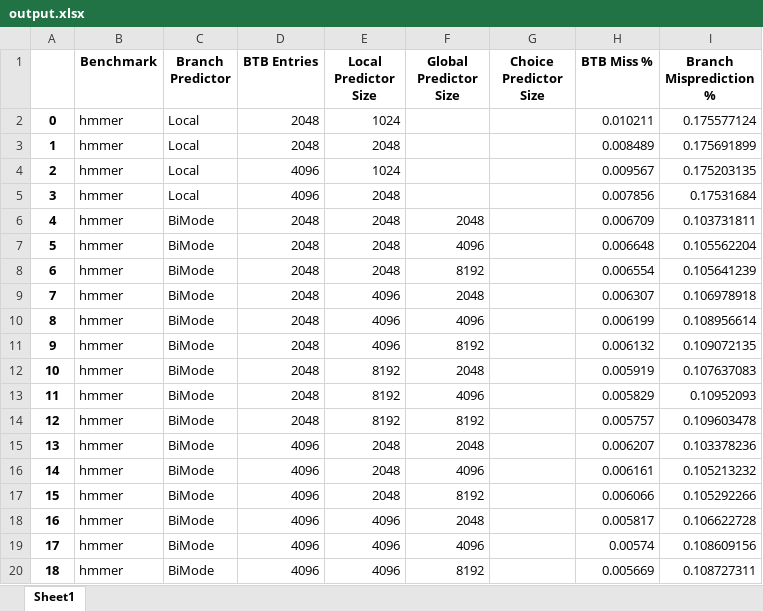
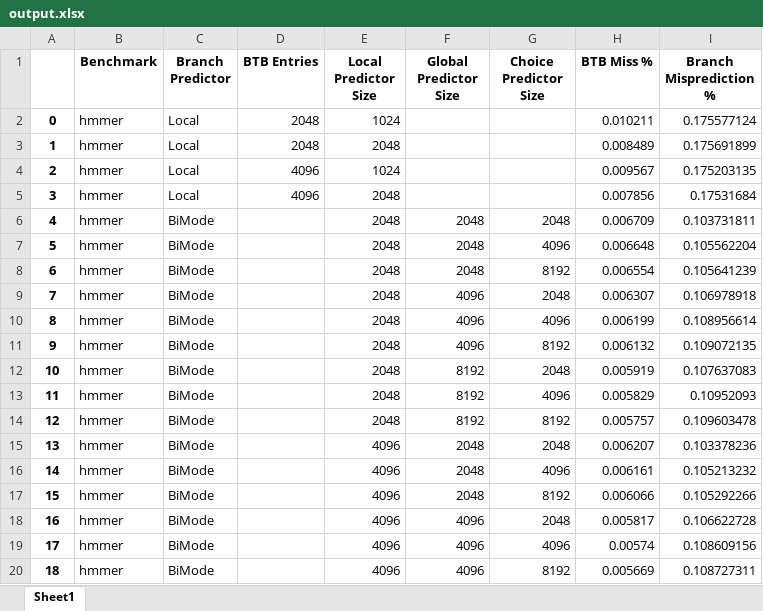
Before and after one commit to Sam-Ofiaza/GEM5-Branch-Predictor-Simulator, an Excel workbook: output.xlsx, sheet Sheet1, drawn as a sheet; only a part is shown; values as stored, in another font and other column widths than the file's, no borders; the diff covers the shown part only; the diff names each change by its address in the sheet, - before the commit and + after, or states it on an @@ line.

Commit message:
Fix output.xlsx bimode global and choice columns

```diff
--- a/output.xlsx (sheet Sheet1)
+++ b/output.xlsx (sheet Sheet1)
-D6:D14 (BTB Entries): 2048
+D6:D14 (BTB Entries): (empty)
-G6 (Choice Predictor Size): (empty)
+G6 (Choice Predictor Size): 2048
-F7 (Global Predictor Size): 4096
+F7 (Global Predictor Size): 2048
-G7 (Choice Predictor Size): (empty)
+G7 (Choice Predictor Size): 4096
-F8 (Global Predictor Size): 8192
+F8 (Global Predictor Size): 2048
-G8 (Choice Predictor Size): (empty)
+G8 (Choice Predictor Size): 8192
-E9:E11 (Local Predictor Size): 4096
+E9:E11 (Local Predictor Size): 2048
-F9 (Global Predictor Size): 2048
+F9 (Global Predictor Size): 4096
-G9 (Choice Predictor Size): (empty)
+G9 (Choice Predictor Size): 2048
-G10 (Choice Predictor Size): (empty)
+G10 (Choice Predictor Size): 4096
-F11 (Global Predictor Size): 8192
+F11 (Global Predictor Size): 4096
-G11 (Choice Predictor Size): (empty)
+G11 (Choice Predictor Size): 8192
-E12:E14 (Local Predictor Size): 8192
+E12:E14 (Local Predictor Size): 2048
-F12 (Global Predictor Size): 2048
+F12 (Global Predictor Size): 8192
-G12 (Choice Predictor Size): (empty)
+G12 (Choice Predictor Size): 2048
-F13 (Global Predictor Size): 4096
+F13 (Global Predictor Size): 8192
-G13 (Choice Predictor Size): (empty)
+G13 (Choice Predictor Size): 4096
-G14 (Choice Predictor Size): (empty)
+G14 (Choice Predictor Size): 8192
-D15:D20 (BTB Entries): 4096
+D15:D20 (BTB Entries): (empty)
-E15:E17 (Local Predictor Size): 2048
+E15:E17 (Local Predictor Size): 4096
-G15 (Choice Predictor Size): (empty)
+G15 (Choice Predictor Size): 2048
-F16 (Global Predictor Size): 4096
+F16 (Global Predictor Size): 2048
-G16 (Choice Predictor Size): (empty)
+G16 (Choice Predictor Size): 4096
-F17 (Global Predictor Size): 8192
+F17 (Global Predictor Size): 2048
-G17 (Choice Predictor Size): (empty)
+G17 (Choice Predictor Size): 8192
-F18 (Global Predictor Size): 2048
+F18 (Global Predictor Size): 4096
-G18 (Choice Predictor Size): (empty)
+G18 (Choice Predictor Size): 2048
-G19 (Choice Predictor Size): (empty)
+G19 (Choice Predictor Size): 4096
-F20 (Global Predictor Size): 8192
+F20 (Global Predictor Size): 4096
-G20 (Choice Predictor Size): (empty)
+G20 (Choice Predictor Size): 8192
```
Also changed, not shown: 71 edited cells elsewhere in this sheet, 1 other file.
